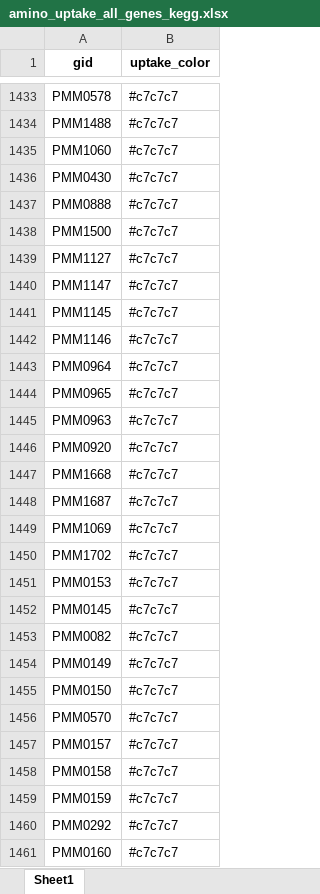
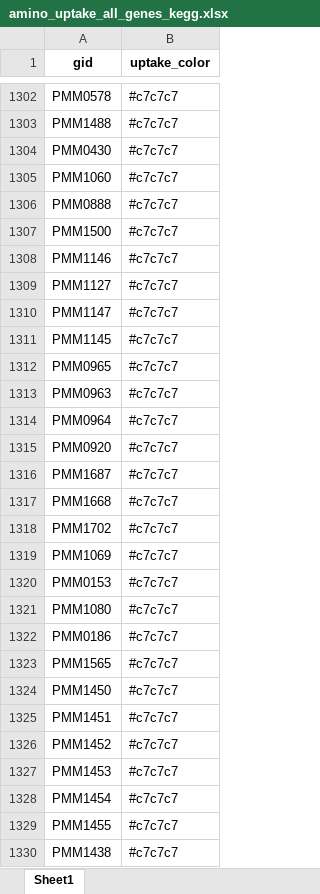
Before and after one commit to wosnat/Prochlorococcus_Model, an Excel workbook: N_Starvation/amino_uptake_all_genes_kegg.xlsx, sheet Sheet1, drawn as a sheet; only a part is shown, gaps mark what is left out; the shorter side is filled out with more unchanged rows; values as stored, in another font and other column widths than the file's, no borders; removed rows and columns are numbered as before the commit, all else as after; the diff covers the shown part only; the diff names each change by its address in the sheet, - before the commit and + after, or states it on an @@ line.

```diff
--- a/N_Starvation/amino_uptake_all_genes_kegg.xlsx (sheet Sheet1)
+++ b/N_Starvation/amino_uptake_all_genes_kegg.xlsx (sheet Sheet1)
@@ row 1435 moved to row 1305: PMM1060 @@
@@ row 1442 moved to row 1308: PMM1146 @@
@@ row 1443 moved to row 1314: PMM0964 @@
@@ row 1447 moved to row 1317: PMM1668 @@
@@ row 1449 moved to row 1319: PMM1069 @@
-row 1452: PMM0145 | #c7c7c7
-row 1453: PMM0082 | #c7c7c7
-row 1454: PMM0149 | #c7c7c7
-row 1455: PMM0150 | #c7c7c7
-row 1456: PMM0570 | #c7c7c7
-row 1457: PMM0157 | #c7c7c7
-row 1458: PMM0158 | #c7c7c7
-row 1459: PMM0159 | #c7c7c7
-row 1460: PMM0292 | #c7c7c7
-row 1461: PMM0160 | #c7c7c7
```
Also changed, not shown: 6 added rows, 248 removed rows, 351 moved rows and 3 edited cells elsewhere in this sheet, N_Starvation/amino_uptake_all_reactions_kegg.xlsx, N_Starvation/amino_uptake_reactions_kegg.xlsx, 10 other files.
